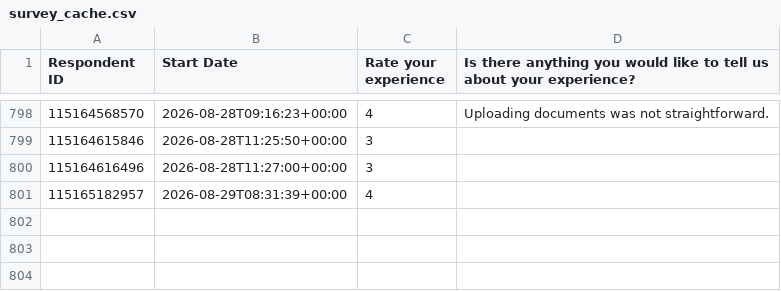
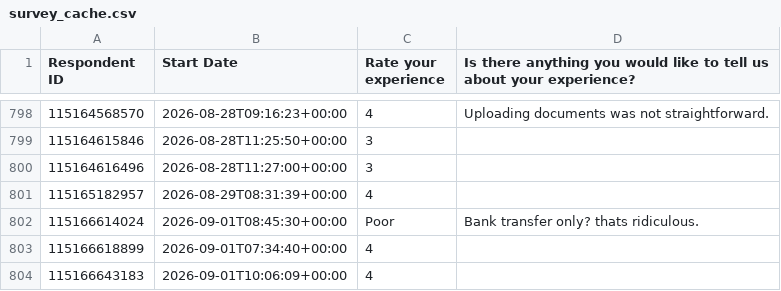
Before and after one commit to NidaAzizMirza/BCFeedback_dashboard, a CSV file: data/survey_cache.csv, drawn as a sheet; only a part is shown, gaps mark what is left out; the diff names each change by its address in the sheet, - before the commit and + after, or states it on an @@ line.

```diff
--- a/data/survey_cache.csv
+++ b/data/survey_cache.csv
+row 802: 115166614024 | 2026-09-01T08:45:30+00:00 | Poor | Bank transfer only? thats ridiculous.
+row 803: 115166618899 | 2026-09-01T07:34:40+00:00 | 4
+row 804: 115166643183 | 2026-09-01T10:06:09+00:00 | 4
```
Also changed, not shown: 1 other file.
